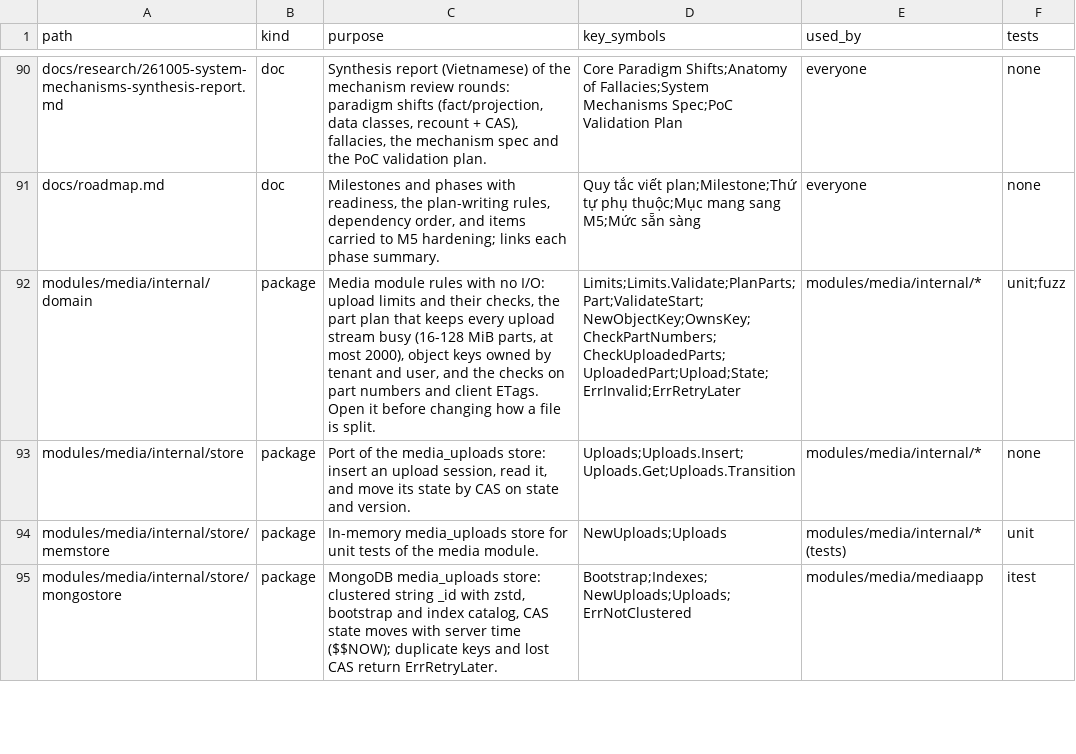
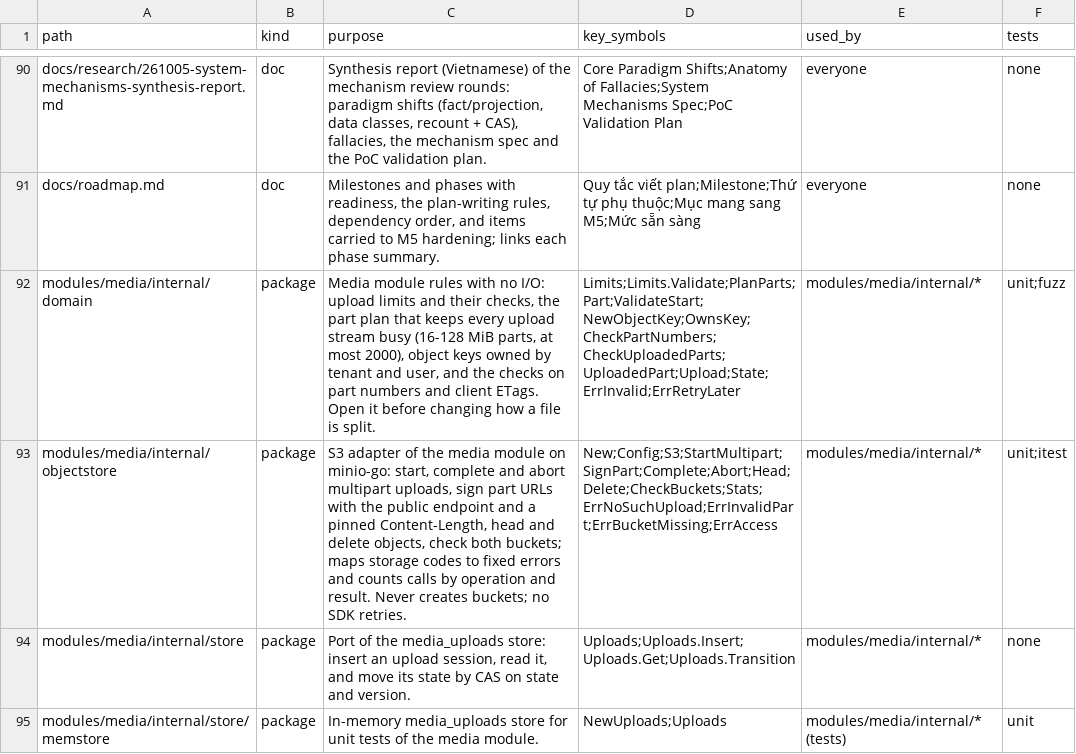
Before and after one commit to ivannguyendev/chatim, a CSV file: INDEXES.csv, drawn as a sheet; only a part is shown, gaps mark what is left out; the shorter side is filled out with more unchanged rows.

Commit message:
feat(media): S3 object store adapter
- Start, complete and abort multipart uploads, head and delete objects, and check both buckets through minio-go with SDK retries off
- Sign part URLs against the public endpoint with Content-Length in the signature, so a part cannot exceed its planned size
- Map storage codes to fixed errors and count calls by operation and ok, client or error result

```diff
--- a/INDEXES.csv
+++ b/INDEXES.csv
@@ -92,2 +92,3 @@ docs/roadmap.md,doc,"Milestones and phases with readiness, the plan-writing rule
 modules/media/internal/domain,package,"Media module rules with no I/O: upload limits and their checks, the part plan that keeps every upload stream busy (16-128 MiB parts, at most 2000), object keys owned by tenant and user, and the checks on part numbers and client ETags. Open it before changing how a file is split.",Limits;Limits.Validate;PlanParts;Part;ValidateStart;NewObjectKey;OwnsKey;CheckPartNumbers;CheckUploadedParts;UploadedPart;Upload;State;ErrInvalid;ErrRetryLater,modules/media/internal/*,unit;fuzz
+modules/media/internal/objectstore,package,"S3 adapter of the media module on minio-go: start, complete and abort multipart uploads, sign part URLs with the public endpoint and a pinned Content-Length, head and delete objects, check both buckets; maps storage codes to fixed errors and counts calls by operation and result. Never creates buckets; no SDK retries.",New;Config;S3;StartMultipart;SignPart;Complete;Abort;Head;Delete;CheckBuckets;Stats;ErrNoSuchUpload;ErrInvalidPart;ErrBucketMissing;ErrAccess,modules/media/internal/*,unit;itest
 modules/media/internal/store,package,"Port of the media_uploads store: insert an upload session, read it, and move its state by CAS on state and version.",Uploads;Uploads.Insert;Uploads.Get;Uploads.Transition,modules/media/internal/*,none
```
Also changed, not shown: 5 other files.
